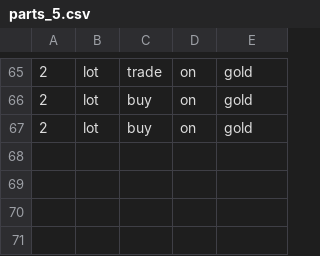
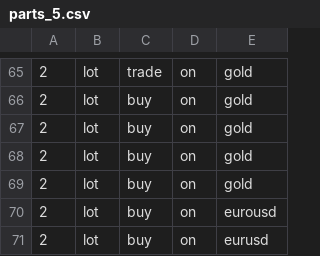
Before and after one commit to Milad-Abooali/pybeain, a CSV file: logs/parts_5.csv, drawn as a sheet; only a part is shown, gaps mark what is left out; the diff names each change by its address in the sheet, - before the commit and + after, or states it on an @@ line.

```diff
--- a/logs/parts_5.csv
+++ b/logs/parts_5.csv
+row 68: 2 | lot | buy | on | gold
+row 69: 2 | lot | buy | on | gold
+row 70: 2 | lot | buy | on | eurousd
+row 71: 2 | lot | buy | on | eurusd
```
Also changed, not shown: logs/figure_15.csv, logs/figure_16.csv, 7 other files.
